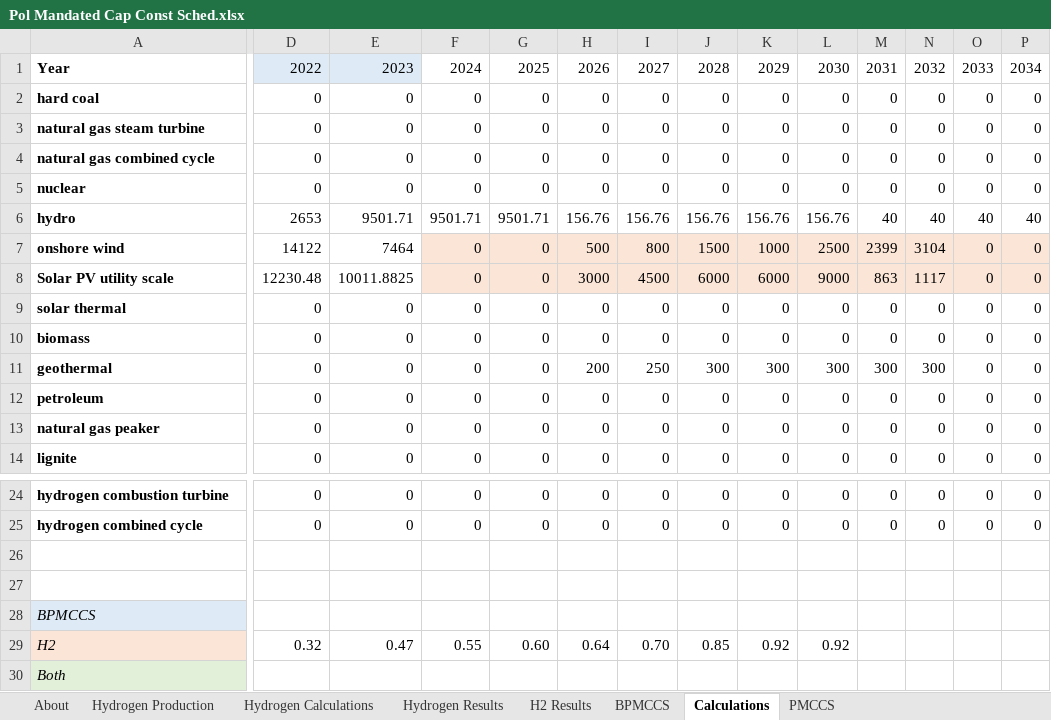
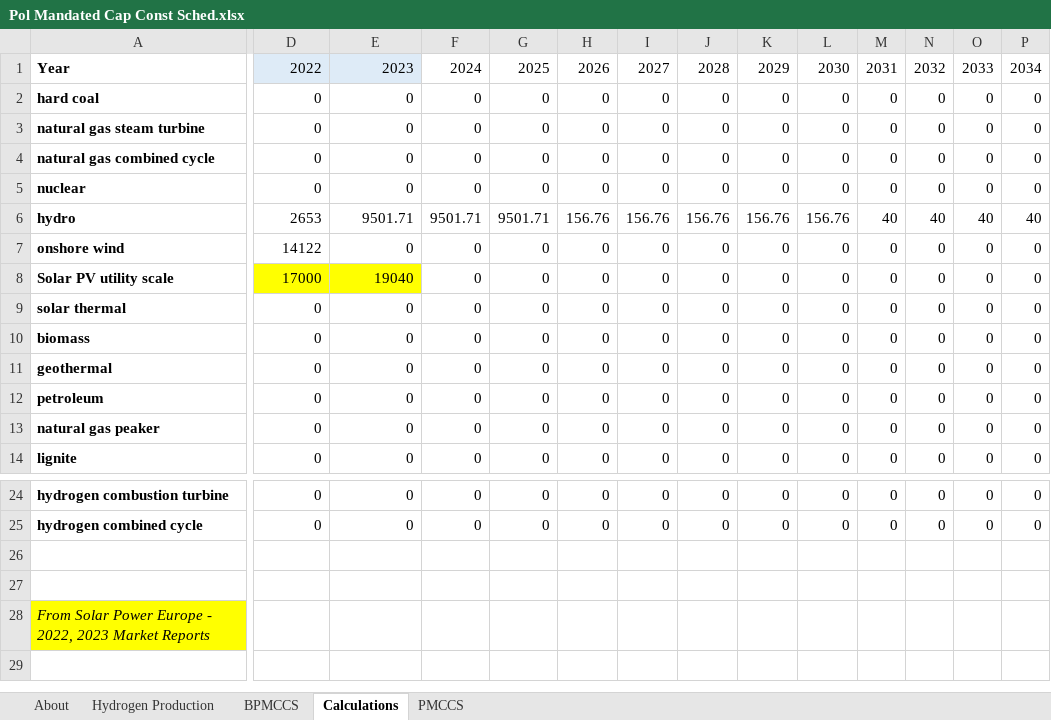
Before and after one commit to EnergyInnovation/eps-eu, an Excel workbook: InputData/elec/PMCCS/Pol Mandated Cap Const Sched.xlsx, sheet Calculations, drawn as a sheet; only a part is shown, gaps mark what is left out; values as stored, in another font and other column widths than the file's, no borders; rows hold the shown columns only; the diff covers the shown part only; the diff names each change by its address in the sheet, - before the commit and + after, or states it on an @@ line.

```diff
--- a/InputData/elec/PMCCS/Pol Mandated Cap Const Sched.xlsx (sheet Calculations)
+++ b/InputData/elec/PMCCS/Pol Mandated Cap Const Sched.xlsx (sheet Calculations)
-sheet tab: Hydrogen Calculations
-sheet tab: Hydrogen Results
-sheet tab: H2 Results
-E7: 7464
+E7: 0
-F7:P8 fill: #FBE5D6
+F7:P8 fill: none
-H7: 500
+H7: 0
-I7: 800
+I7: 0
-J7: 1500
+J7: 0
-K7: 1000
+K7: 0
-L7: 2500
+L7: 0
-M7: 2399
+M7: 0
-N7: 3104
+N7: 0
-D8: 12230.48
+D8: 17000
-D8:E8 fill: none
+D8:E8 fill: #FFFF00
-E8: 10011.8825
+E8: 19040
-H8: 3000
+H8: 0
-I8: 4500
+I8: 0
-J8: 6000
+J8: 0
-K8: 6000
+K8: 0
-L8: 9000
+L8: 0
-M8: 863
+M8: 0
-N8: 1117
+N8: 0
-H11: 200
+H11: 0
-I11: 250
+I11: 0
-J11: 300
+J11: 0
-K11: 300
+K11: 0
-L11: 300
+L11: 0
-M11: 300
+M11: 0
-N11: 300
+N11: 0
-A28: BPMCCS
+A28: From Solar Power Europe - 2022, 2023 Market Reports
-A28 fill: #DEEBF7
+A28 fill: #FFFF00
-row 29: H2 | 0.32 | 0.47 | 0.55 | 0.60 | 0.64 | 0.70 | 0.85 | 0.92 | 0.92
-row 30: Both
```
Also changed, not shown: 7 edited cells and cell formats elsewhere in this sheet, sheet PMCCS, formulas that keep their value, charts or pictures, InputData/elec/BPMCCS/BAU Pol Mandated Cap Const Sched.xlsx, 4 other files.
